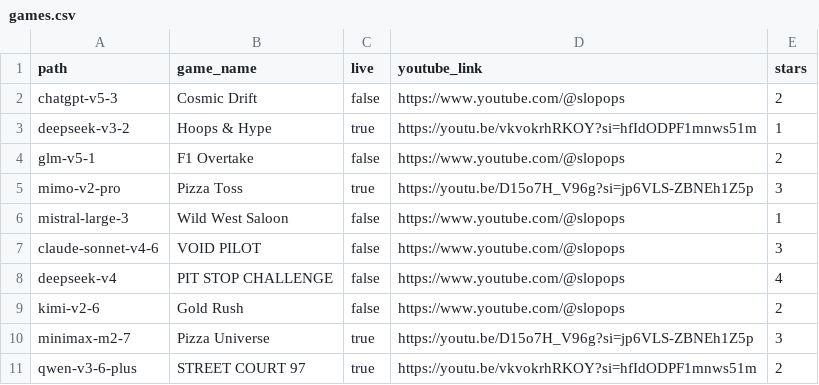
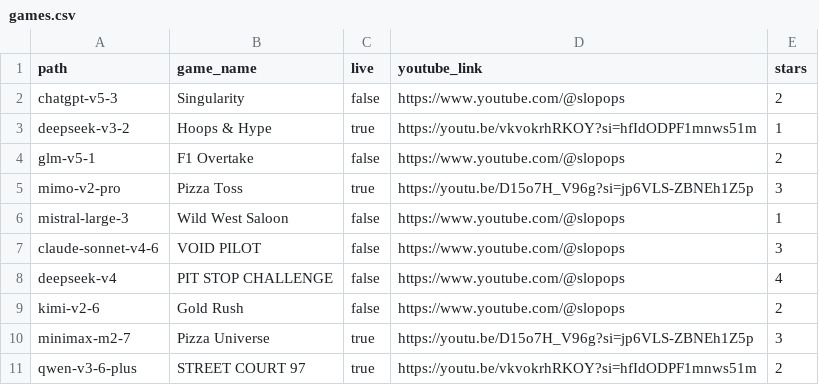
Before and after one commit to SlopOps/gironimo-bench, a CSV file: docs/games/games.csv, drawn as a sheet.

Commit message:
Update games.csv

```diff
--- a/docs/games/games.csv
+++ b/docs/games/games.csv
@@ -1,3 +1,3 @@
 path,game_name,live,youtube_link,stars
-chatgpt-v5-3,Cosmic Drift,false,https://www.youtube.com/@slopops,2
+chatgpt-v5-3,Singularity,false,https://www.youtube.com/@slopops,2
 deepseek-v3-2,Hoops & Hype,true,https://youtu.be/vkvokrhRKOY?si=hfIdODPF1mnws51m,1
```
